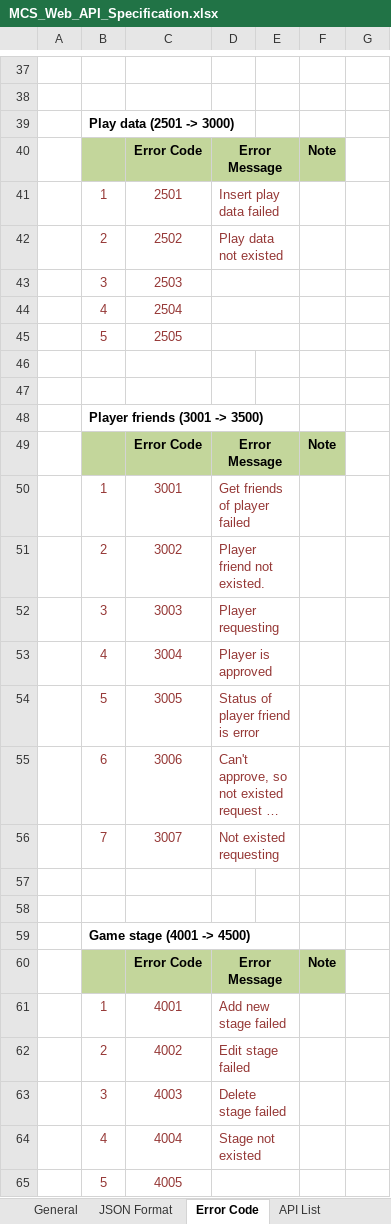
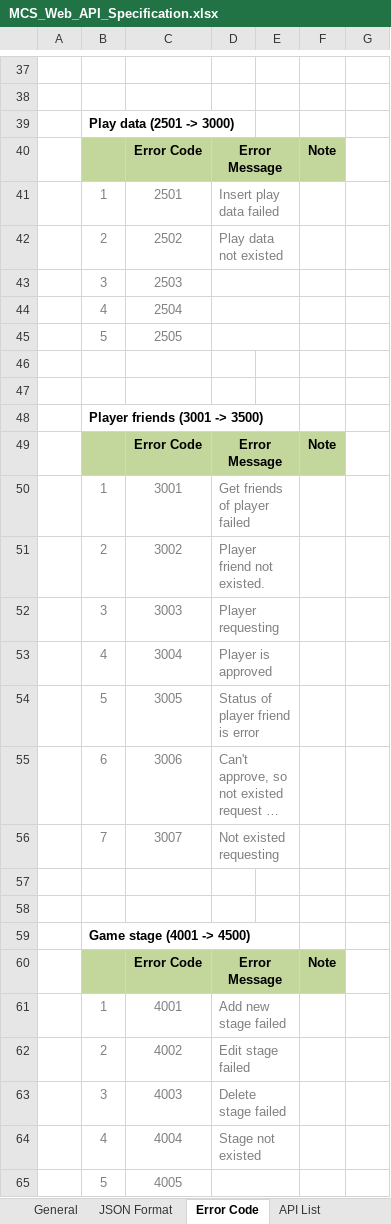
Before and after one commit to truong-vu-mulodo/mcs, an Excel workbook: doc/detail_design/api/MCS_Web_API_Specification.xlsx, sheet Error Code, drawn as a sheet; only a part is shown, gaps mark what is left out; long unchanged cells end in …; values as stored, in another font and other column widths than the file's, no borders; the diff covers the shown part only; the diff names each change by its address in the sheet, - before the commit and + after, or states it on an @@ line.

```diff
--- a/doc/detail_design/api/MCS_Web_API_Specification.xlsx (sheet Error Code)
+++ b/doc/detail_design/api/MCS_Web_API_Specification.xlsx (sheet Error Code)
-B41:D42 text colour: #953735
+B41:D42 text colour: #808080
-B43:C45 text colour: #953735
+B43:C45 text colour: #808080
-B50:D56 text colour: #953735
+B50:D56 text colour: #808080
-B61:D64 text colour: #953735
+B61:D64 text colour: #808080
-B65:C65 text colour: #953735
+B65:C65 text colour: #808080
```
Also changed, not shown: 7 edited cells and cell formats elsewhere in this sheet.
